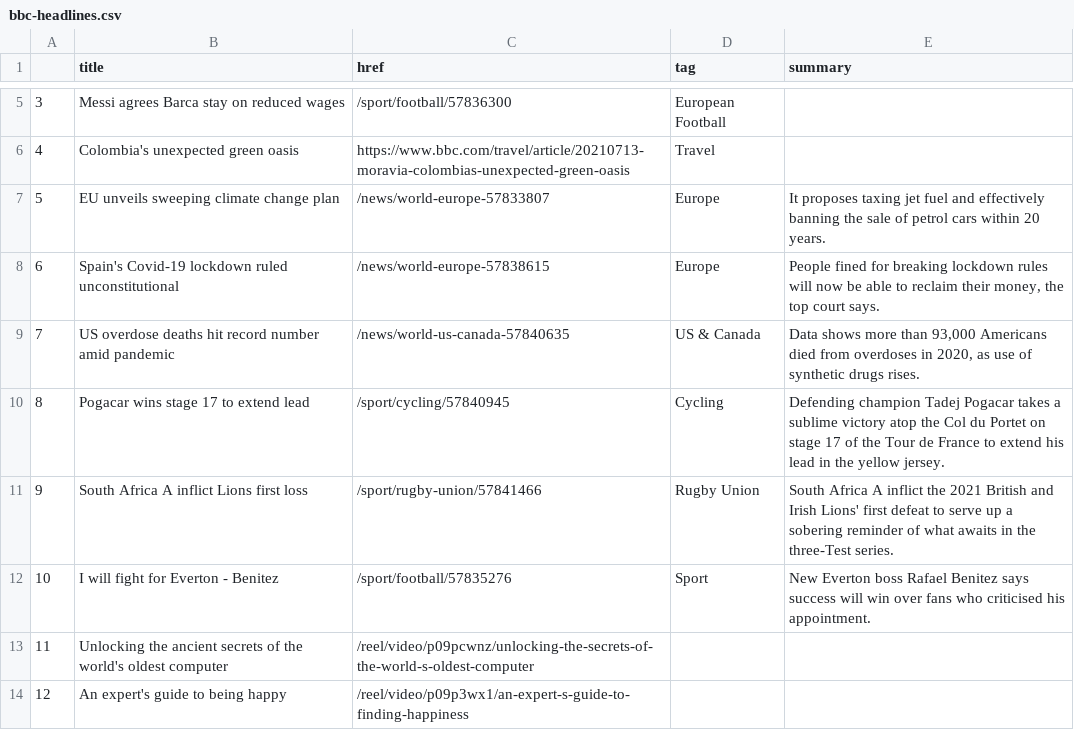
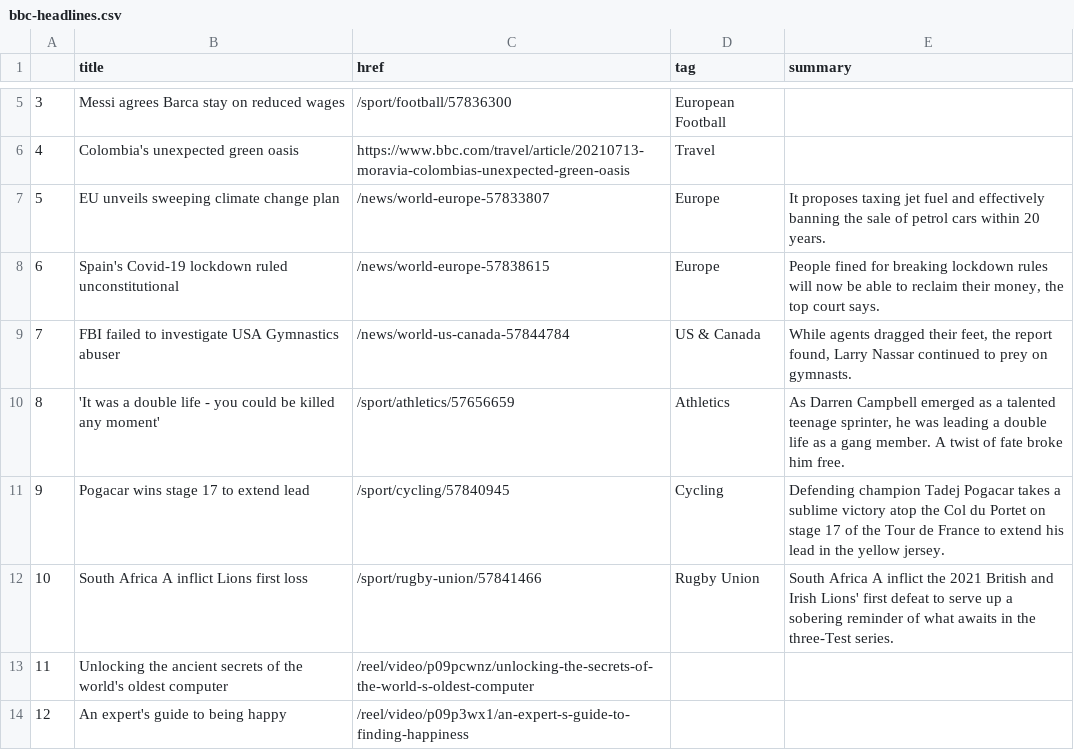
Before and after one commit to swatiyengar/automatic-scraper, a CSV file: bbc-headlines.csv, drawn as a sheet; only a part is shown, gaps mark what is left out.

```diff
--- a/bbc-headlines.csv
+++ b/bbc-headlines.csv
@@ -8,6 +8,6 @@
 6,Spain's Covid-19 lockdown ruled unconstitutional,/news/world-europe-57838615,Europe,"People fined for breaking lockdown rules will now be able to reclaim their money, the top court says."
-7,US overdose deaths hit record number amid pandemic,/news/world-us-canada-57840635,US & Canada,"Data shows more than 93,000 Americans died from overdoses in 2020, as use of synthetic drugs rises."
-8,Pogacar wins stage 17 to extend lead,/sport/cycling/57840945,Cycling,Defending champion Tadej Pogacar takes a sublime victory atop the Col du Portet on stage 17 of the Tour de France to extend his lead in the yellow jersey.
-9,South Africa A inflict Lions first loss,/sport/rugby-union/57841466,Rugby Union,South Africa A inflict the 2021 British and Irish Lions' first defeat to serve up a sobering reminder of what awaits in the three-Test series.
-10,I will fight for Everton - Benitez,/sport/football/57835276,Sport,New Everton boss Rafael Benitez says success will win over fans who criticised his appointment.
+7,FBI failed to investigate USA Gymnastics abuser,/news/world-us-canada-57844784,US & Canada,"While agents dragged their feet, the report found, Larry Nassar continued to prey on gymnasts."
+8,'It was a double life - you could be killed any moment',/sport/athletics/57656659,Athletics,"As Darren Campbell emerged as a talented teenage sprinter, he was leading a double life as a gang member. A twist of fate broke him free."
+9,Pogacar wins stage 17 to extend lead,/sport/cycling/57840945,Cycling,Defending champion Tadej Pogacar takes a sublime victory atop the Col du Portet on stage 17 of the Tour de France to extend his lead in the yellow jersey.
+10,South Africa A inflict Lions first loss,/sport/rugby-union/57841466,Rugby Union,South Africa A inflict the 2021 British and Irish Lions' first defeat to serve up a sobering reminder of what awaits in the three-Test series.
 11,Unlocking the ancient secrets of the world's oldest computer,/reel/video/p09pcwnz/unlocking-the-secrets-of-the-world-s-oldest-computer,,
```
